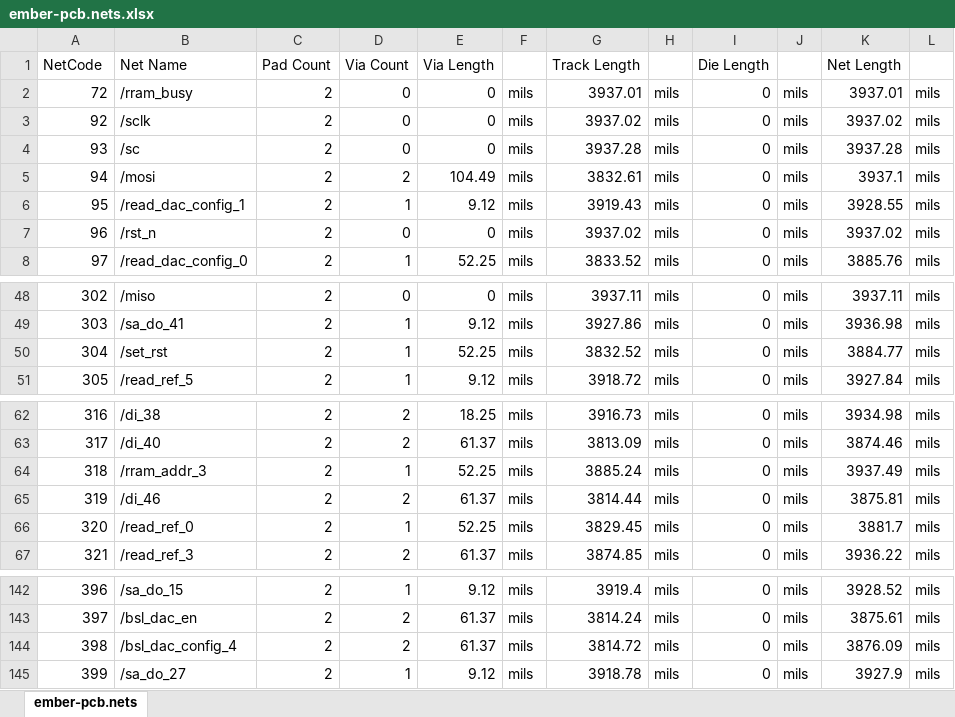
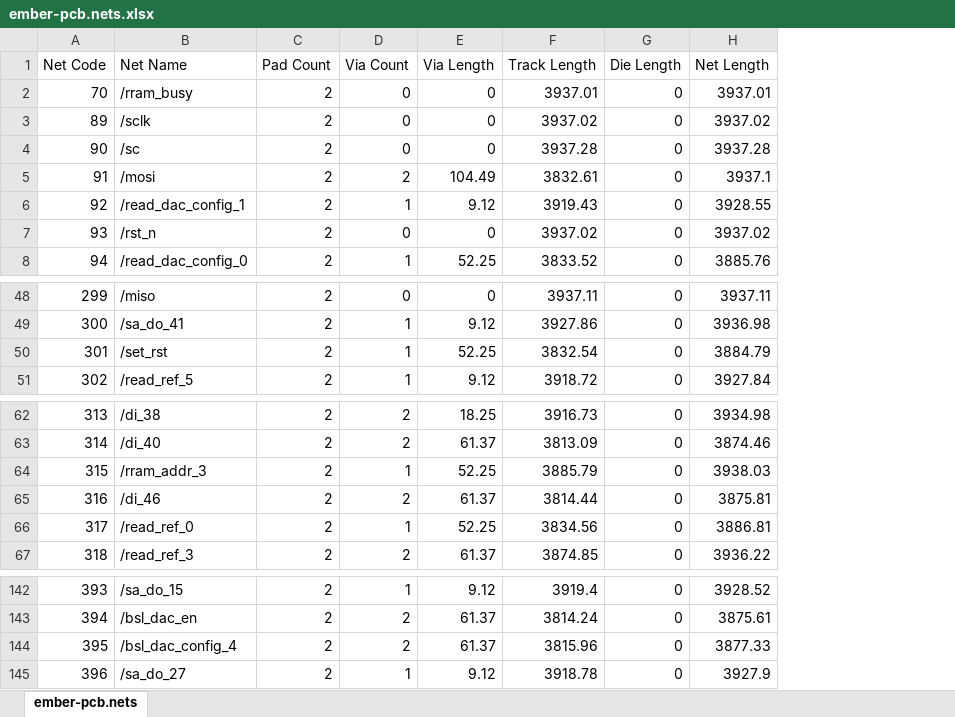
Before and after one commit to akashlevy/ember-pcb, an Excel workbook: reports/ember-pcb.nets.xlsx, sheet ember-pcb.nets, drawn as a sheet; only a part is shown, gaps mark what is left out; values as stored, in another font and other column widths than the file's, no borders; charts and pictures not drawn; removed rows and columns are numbered as before the commit, all else as after; the diff names each change by its address in the sheet, - before the commit and + after, or states it on an @@ line.

```diff
--- a/reports/ember-pcb.nets.xlsx (sheet ember-pcb.nets)
+++ b/reports/ember-pcb.nets.xlsx (sheet ember-pcb.nets)
-column F, rows 2-8: all mils; rows 48-51: all mils; rows 62-67: all mils; rows 142-145: all mils
-column H, rows 2-8: all mils; rows 48-51: all mils; rows 62-67: all mils; rows 142-145: all mils
-column J, rows 2-8: all mils; rows 48-51: all mils; rows 62-67: all mils; rows 142-145: all mils
-column L, rows 2-8: all mils; rows 48-51: all mils; rows 62-67: all mils; rows 142-145: all mils
@@ column A (Net Code) renumbered from row 1 down @@
-F50 (Track Length): 3832.52
+F50 (Track Length): 3832.54
-H50 (Net Length): 3884.77
+H50 (Net Length): 3884.79
-F64 (Track Length): 3885.24
+F64 (Track Length): 3885.79
-H64 (Net Length): 3937.49
+H64 (Net Length): 3938.03
-F66 (Track Length): 3829.45
+F66 (Track Length): 3834.56
-H66 (Net Length): 3881.7
+H66 (Net Length): 3886.81
-F144 (Track Length): 3814.72
+F144 (Track Length): 3815.96
-H144 (Net Length): 3876.09
+H144 (Net Length): 3877.33
```
Also changed, not shown: charts or pictures, 32 other files.
